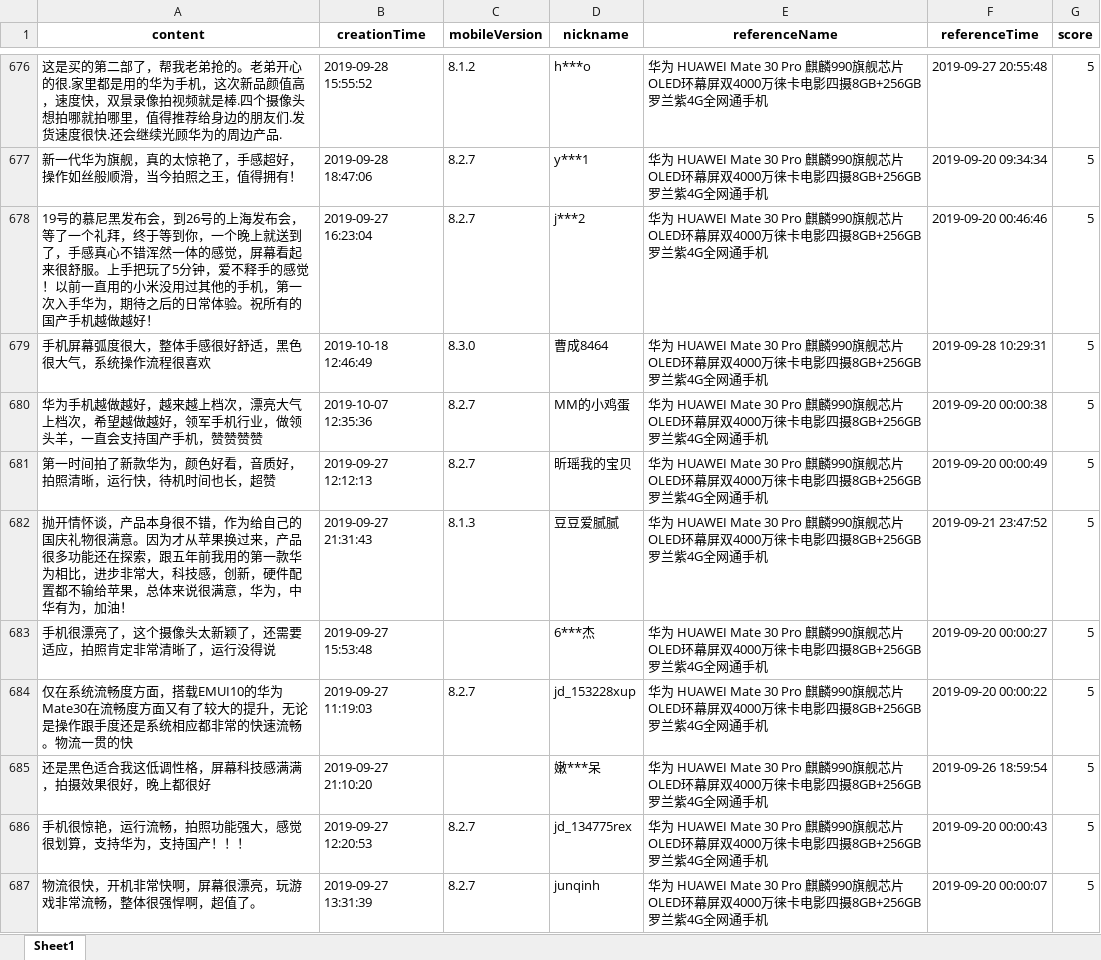
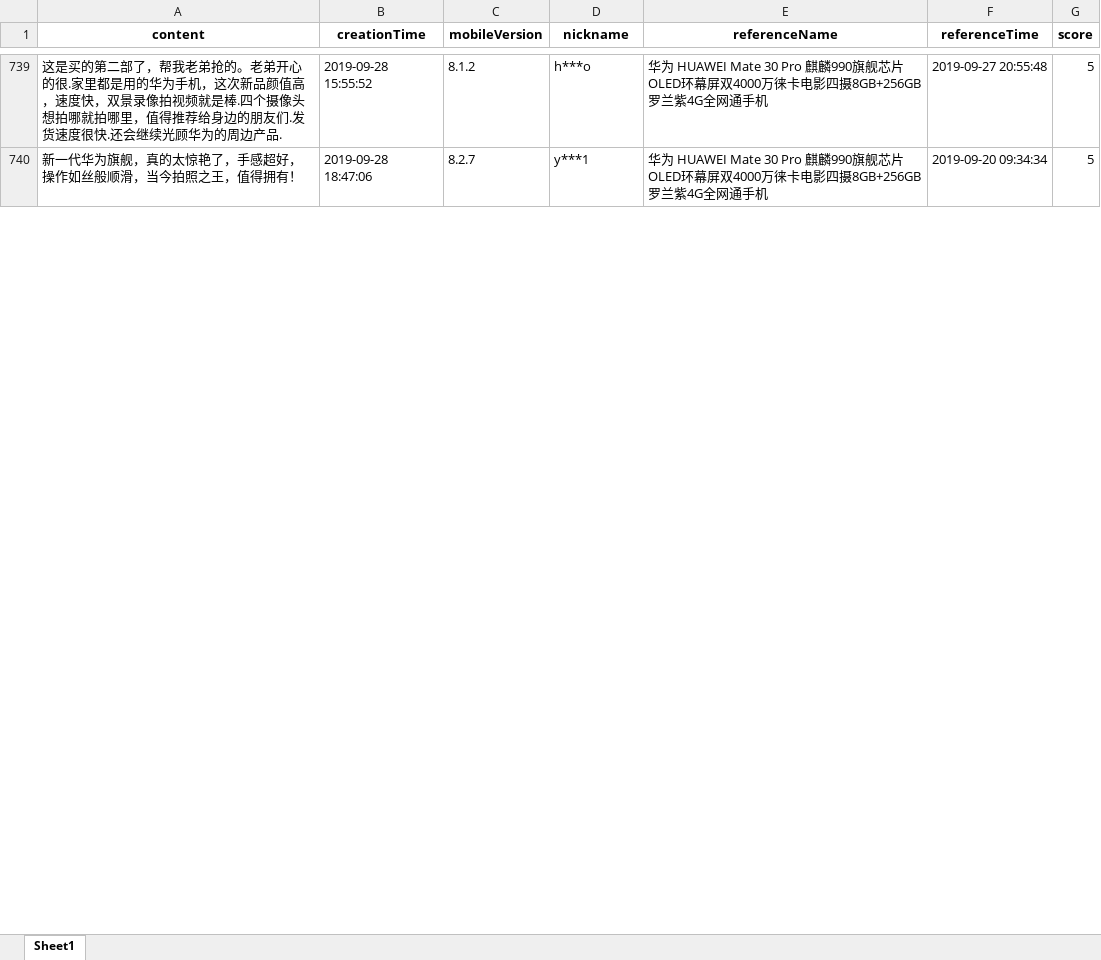
Before and after one commit to wangyendt/nlp-learning, an Excel workbook: practice/data/jd-comments_huawei-p30-pro.xlsx, sheet Sheet1, drawn as a sheet; only a part is shown, gaps mark what is left out; values as stored, in another font and other column widths than the file's, no borders; removed rows and columns are numbered as before the commit, all else as after; the diff covers the shown part only; the diff names each change by its address in the sheet, - before the commit and + after, or states it on an @@ line.

```diff
--- a/practice/data/jd-comments_huawei-p30-pro.xlsx (sheet Sheet1)
+++ b/practice/data/jd-comments_huawei-p30-pro.xlsx (sheet Sheet1)
-row 678: 19号的慕尼黑发布会，到26号的上海发布会，等了一个礼拜，终于等到你，一个晚上就送到了，手感真心不错浑然一体的感觉，屏幕看起来很舒服。上手把玩了5分钟，爱不释手的感觉！以前一直用的小米没用过其他的手机，第一次入手华为，期待之后的日常体验。祝所有的国产手机越做越好！ | 2019-09-27 16:23:04 | 8.2.7 | j***2 | 华为 HUAWEI Mate 30 Pro 麒麟990旗舰芯片OLED环幕屏双4000万徕卡电影四摄8GB+256GB罗兰紫4G全网通手机 | 2019-09-20 00:46:46 | 5
-row 679: 手机屏幕弧度很大，整体手感很好舒适，黑色很大气，系统操作流程很喜欢 | 2019-10-18 12:46:49 | 8.3.0 | 曹成8464 | 华为 HUAWEI Mate 30 Pro 麒麟990旗舰芯片OLED环幕屏双4000万徕卡电影四摄8GB+256GB罗兰紫4G全网通手机 | 2019-09-28 10:29:31 | 5
-row 680: 华为手机越做越好，越来越上档次，漂亮大气上档次，希望越做越好，领军手机行业，做领头羊，一直会支持国产手机，赞赞赞赞 | 2019-10-07 12:35:36 | 8.2.7 | MM的小鸡蛋 | 华为 HUAWEI Mate 30 Pro 麒麟990旗舰芯片OLED环幕屏双4000万徕卡电影四摄8GB+256GB罗兰紫4G全网通手机 | 2019-09-20 00:00:38 | 5
-row 681: 第一时间拍了新款华为，颜色好看，音质好，拍照清晰，运行快，待机时间也长，超赞 | 2019-09-27 12:12:13 | 8.2.7 | 昕瑶我的宝贝 | 华为 HUAWEI Mate 30 Pro 麒麟990旗舰芯片OLED环幕屏双4000万徕卡电影四摄8GB+256GB罗兰紫4G全网通手机 | 2019-09-20 00:00:49 | 5
-row 682: 抛开情怀谈，产品本身很不错，作为给自己的国庆礼物很满意。因为才从苹果换过来，产品很多功能还在探索，跟五年前我用的第一款华为相比，进步非常大，科技感，创新，硬件配置都不输给苹果，总体来说很满意，华为，中华有为，加油！ | 2019-09-27 21:31:43 | 8.1.3 | 豆豆爱腻腻 | 华为 HUAWEI Mate 30 Pro 麒麟990旗舰芯片OLED环幕屏双4000万徕卡电影四摄8GB+256GB罗兰紫4G全网通手机 | 2019-09-21 23:47:52 | 5
-row 683: 手机很漂亮了，这个摄像头太新颖了，还需要适应，拍照肯定非常清晰了，运行没得说 | 2019-09-27 15:53:48 |  | 6***杰 | 华为 HUAWEI Mate 30 Pro 麒麟990旗舰芯片OLED环幕屏双4000万徕卡电影四摄8GB+256GB罗兰紫4G全网通手机 | 2019-09-20 00:00:27 | 5
-row 684: 仅在系统流畅度方面，搭载EMUI10的华为Mate30在流畅度方面又有了较大的提升，无论是操作跟手度还是系统相应都非常的快速流畅。物流一贯的快 | 2019-09-27 11:19:03 | 8.2.7 | jd_153228xup | 华为 HUAWEI Mate 30 Pro 麒麟990旗舰芯片OLED环幕屏双4000万徕卡电影四摄8GB+256GB罗兰紫4G全网通手机 | 2019-09-20 00:00:22 | 5
-row 685: 还是黑色适合我这低调性格，屏幕科技感满满，拍摄效果很好，晚上都很好 | 2019-09-27 21:10:20 |  | 嫩***呆 | 华为 HUAWEI Mate 30 Pro 麒麟990旗舰芯片OLED环幕屏双4000万徕卡电影四摄8GB+256GB罗兰紫4G全网通手机 | 2019-09-26 18:59:54 | 5
-row 686: 手机很惊艳，运行流畅，拍照功能强大，感觉很划算，支持华为，支持国产！！！ | 2019-09-27 12:20:53 | 8.2.7 | jd_134775rex | 华为 HUAWEI Mate 30 Pro 麒麟990旗舰芯片OLED环幕屏双4000万徕卡电影四摄8GB+256GB罗兰紫4G全网通手机 | 2019-09-20 00:00:43 | 5
-row 687: 物流很快，开机非常快啊，屏幕很漂亮，玩游戏非常流畅，整体很强悍啊，超值了。 | 2019-09-27 13:31:39 | 8.2.7 | junqinh | 华为 HUAWEI Mate 30 Pro 麒麟990旗舰芯片OLED环幕屏双4000万徕卡电影四摄8GB+256GB罗兰紫4G全网通手机 | 2019-09-20 00:00:07 | 5
```
Also changed, not shown: 87 added rows, 77 removed rows, 2 moved rows and 46 edited cells elsewhere in this sheet, practice/data/jd-comments_vivo-iqoo-pro-5g.xlsx, practice/data/jd-comments_vivo-iqoo-pro.xlsx, 15 other files.
